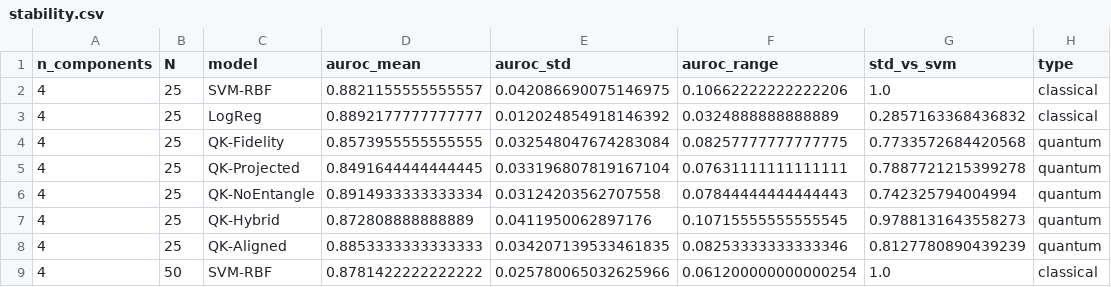
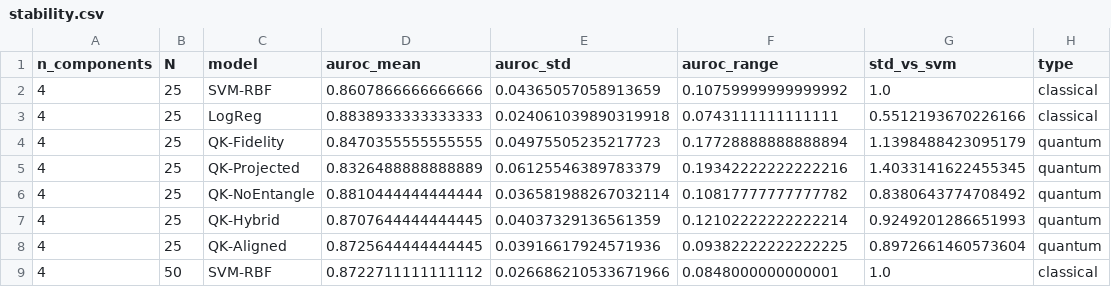
Before and after one commit to AmmarZaidi852/QuantumScan, a CSV file: results/stability.csv, drawn as a sheet; only a part is shown; the diff covers the shown part only.

```diff
--- a/results/stability.csv
+++ b/results/stability.csv
@@ -1,9 +1,9 @@
 n_components,N,model,auroc_mean,auroc_std,auroc_range,std_vs_svm,type
-4,25,SVM-RBF,0.8821155555555557,0.042086690075146975,0.10662222222222206,1.0,classical
-4,25,LogReg,0.8892177777777777,0.012024854918146392,0.0324888888888889,0.2857163368436832,classical
-4,25,QK-Fidelity,0.8573955555555555,0.032548047674283084,0.08257777777777775,0.7733572684420568,quantum
-4,25,QK-Projected,0.8491644444444445,0.033196807819167104,0.07631111111111111,0.7887721215399278,quantum
-4,25,QK-NoEntangle,0.8914933333333334,0.03124203562707558,0.07844444444444443,0.742325794004994,quantum
-4,25,QK-Hybrid,0.872808888888889,0.0411950062897176,0.10715555555555545,0.9788131643558273,quantum
-4,25,QK-Aligned,0.8853333333333333,0.034207139533461835,0.08253333333333346,0.8127780890439239,quantum
-4,50,SVM-RBF,0.8781422222222222,0.025780065032625966,0.061200000000000254,1.0,classical
+4,25,SVM-RBF,0.8607866666666666,0.04365057058913659,0.10759999999999992,1.0,classical
+4,25,LogReg,0.8838933333333333,0.024061039890319918,0.0743111111111111,0.5512193670226166,classical
+4,25,QK-Fidelity,0.8470355555555555,0.04975505235217723,0.17728888888888894,1.1398488423095179,quantum
+4,25,QK-Projected,0.8326488888888889,0.06125546389783379,0.19342222222222216,1.4033141622455345,quantum
+4,25,QK-NoEntangle,0.8810444444444444,0.036581988267032114,0.10817777777777782,0.8380643774708492,quantum
+4,25,QK-Hybrid,0.8707644444444445,0.04037329136561359,0.12102222222222214,0.9249201286651993,quantum
+4,25,QK-Aligned,0.8725644444444445,0.03916617924571936,0.09382222222222225,0.8972661460573604,quantum
+4,50,SVM-RBF,0.8722711111111112,0.026686210533671966,0.0848000000000001,1.0,classical
```
Also changed, not shown: 72 edited cells elsewhere in this file, results/summary_table.csv, results/wilcoxon.csv, 4 other files.
